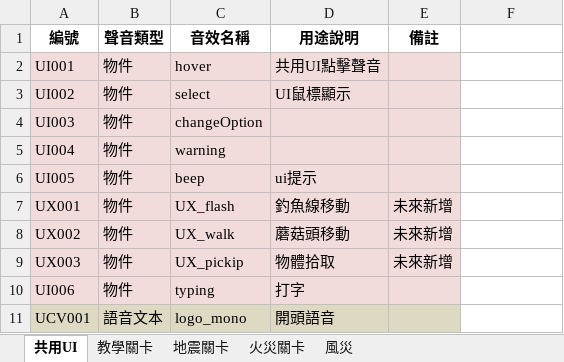
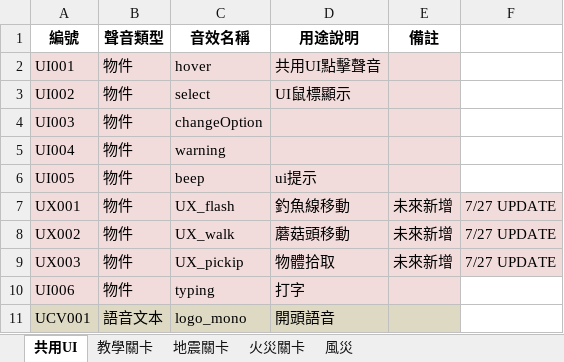
Before and after one commit to JacKooDesu/VR-Disaster-Sndproj, an Excel workbook: VR_Disaster_Sound_List.xlsx, sheet 共用UI, drawn as a sheet; values as stored, in another font and other column widths than the file's, no borders; the diff names each change by its address in the sheet, - before the commit and + after, or states it on an @@ line.

```diff
--- a/VR_Disaster_Sound_List.xlsx (sheet 共用UI)
+++ b/VR_Disaster_Sound_List.xlsx (sheet 共用UI)
-F7:F9: (empty)
+F7:F9: 7/27 UPDATE
-F7:F9 fill: none
+F7:F9 fill: #F2DCDB
```
Also changed, not shown: sheet 地震關卡, sheet 教學關卡, sheet 火災關卡, sheet 風災.
